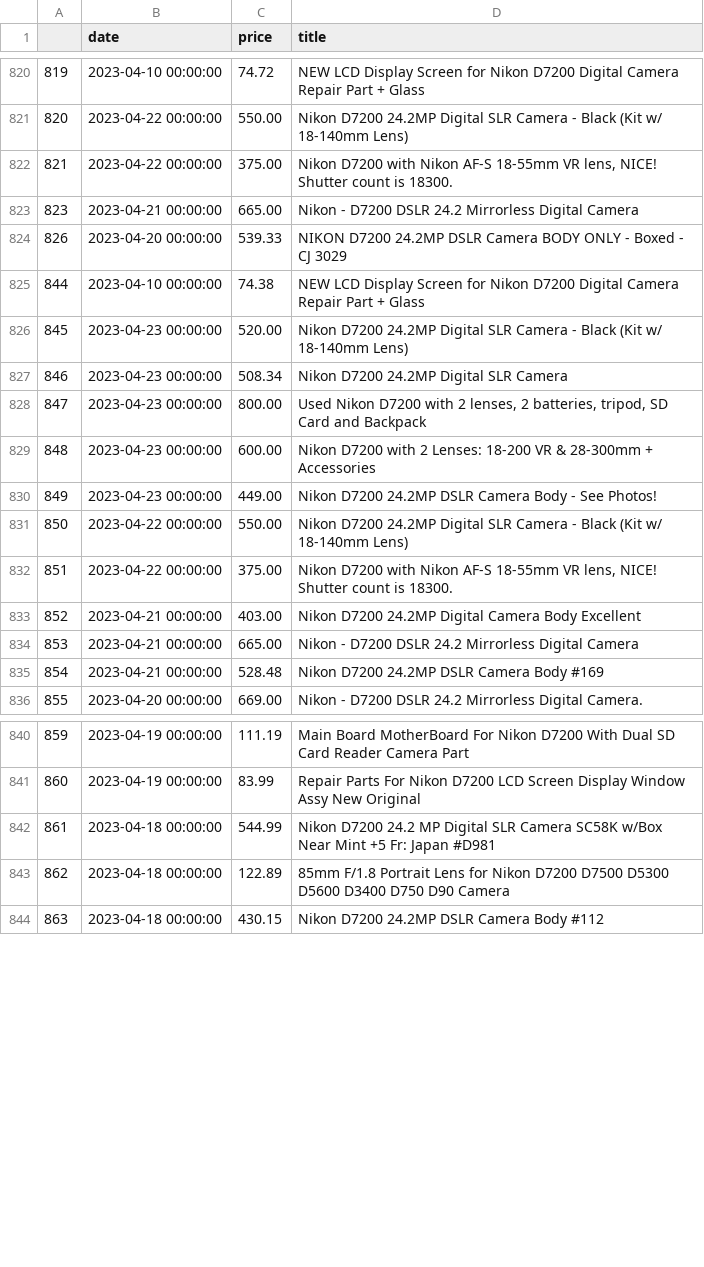
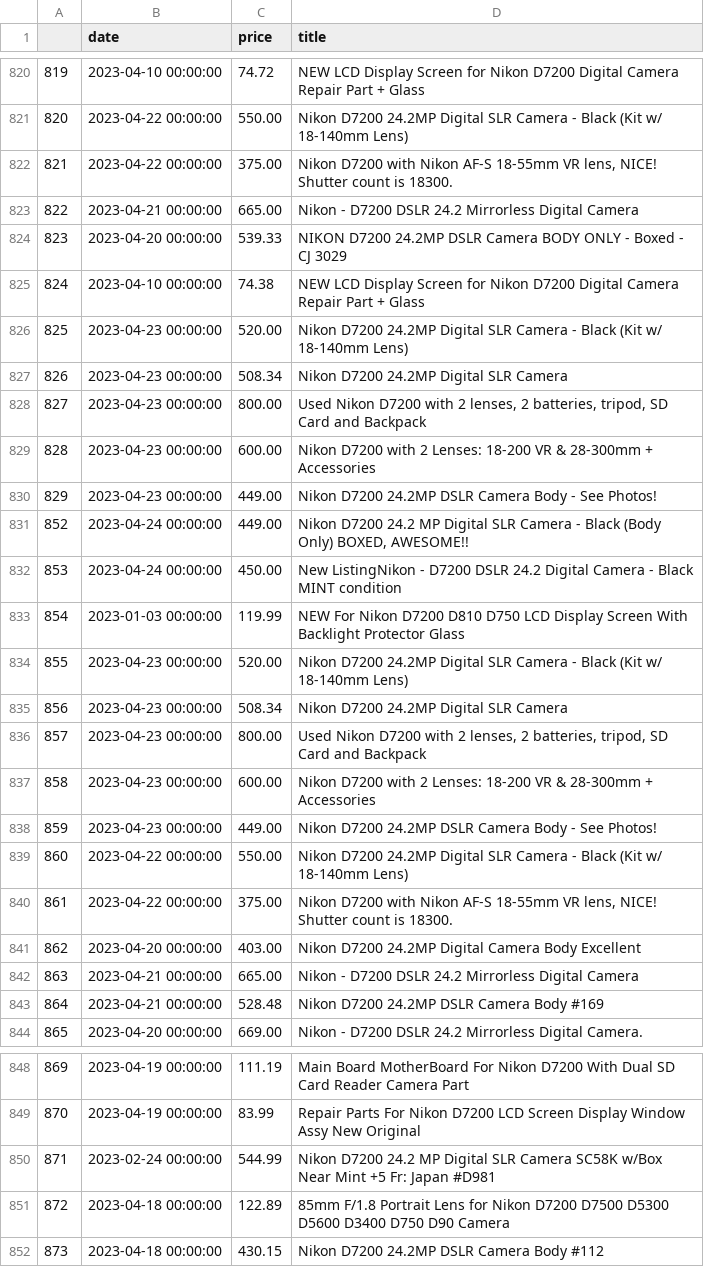
Before and after one commit to kobesar/ebaytracker, a CSV file: data/d7200.csv, drawn as a sheet; only a part is shown, gaps mark what is left out; removed rows and columns are numbered as before the commit, all else as after; the diff names each change by its address in the sheet, - before the commit and + after, or states it on an @@ line.

```diff
--- a/data/d7200.csv
+++ b/data/d7200.csv
@@ column A renumbered from row 823 down @@
+row 831: 852 | 2023-04-24 00:00:00 | 449.00 | Nikon D7200 24.2 MP Digital SLR Camera - Black (Body Only) BOXED, AWESOME!!
+row 832: 853 | 2023-04-24 00:00:00 | 450.00 | New ListingNikon - D7200 DSLR 24.2 Digital Camera - Black MINT condition
+row 833: 854 | 2023-01-03 00:00:00 | 119.99 | NEW For Nikon D7200 D810 D750 LCD Display Screen With Backlight Protector Glass
+row 834: 855 | 2023-04-23 00:00:00 | 520.00 | Nikon D7200 24.2MP Digital SLR Camera - Black (Kit w/ 18-140mm Lens)
+row 835: 856 | 2023-04-23 00:00:00 | 508.34 | Nikon D7200 24.2MP Digital SLR Camera
+row 836: 857 | 2023-04-23 00:00:00 | 800.00 | Used Nikon D7200 with 2 lenses, 2 batteries, tripod, SD Card and Backpack
+row 837: 858 | 2023-04-23 00:00:00 | 600.00 | Nikon D7200 with 2 Lenses: 18-200 VR & 28-300mm + Accessories
+row 838: 859 | 2023-04-23 00:00:00 | 449.00 | Nikon D7200 24.2MP DSLR Camera Body - See Photos!
-B841 (date): 2023-04-21 00:00:00
+B841 (date): 2023-04-20 00:00:00
-row 842: 861 | 2023-04-18 00:00:00 | 544.99 | Nikon D7200 24.2 MP Digital SLR Camera SC58K w/Box Near Mint +5 Fr: Japan #D981
+row 850: 871 | 2023-02-24 00:00:00 | 544.99 | Nikon D7200 24.2 MP Digital SLR Camera SC58K w/Box Near Mint +5 Fr: Japan #D981
```
Also changed, not shown: data/full_data.csv, data/nikkor1024.csv, 1 other file.
